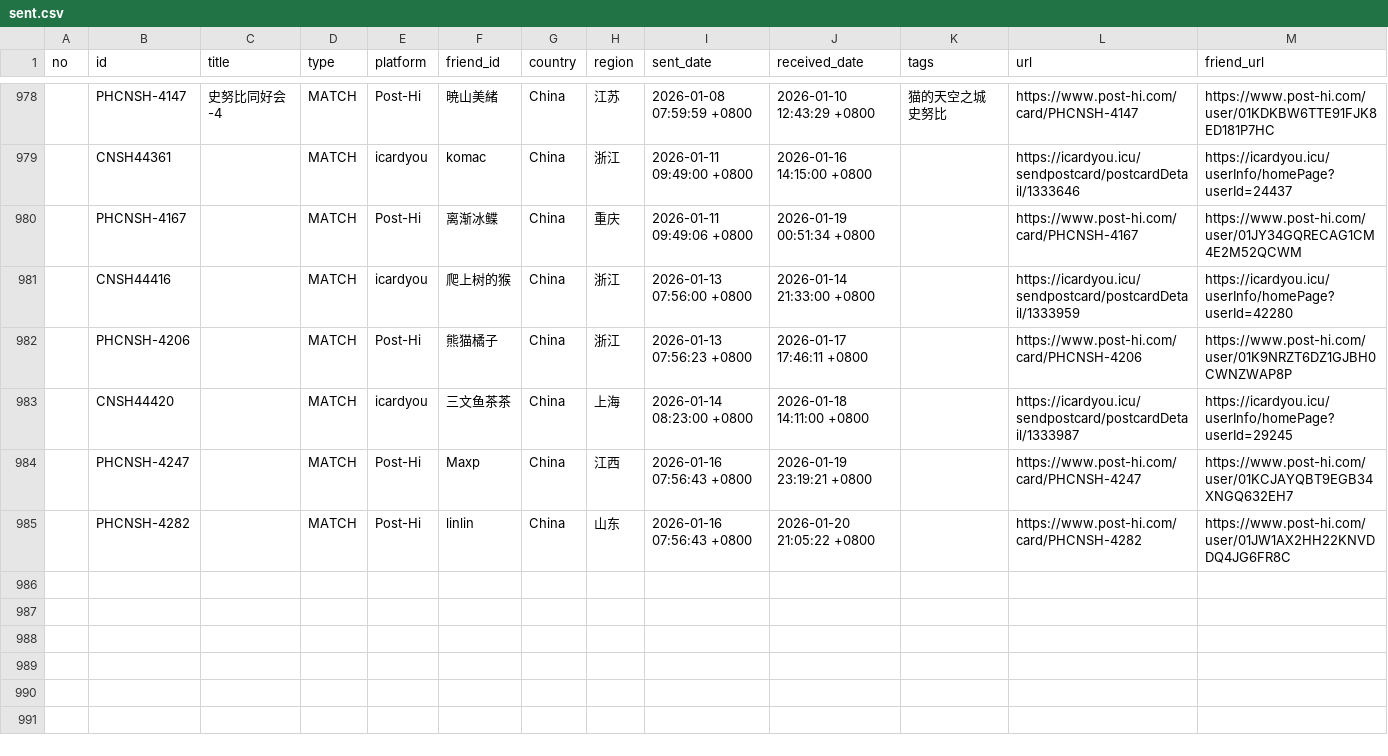
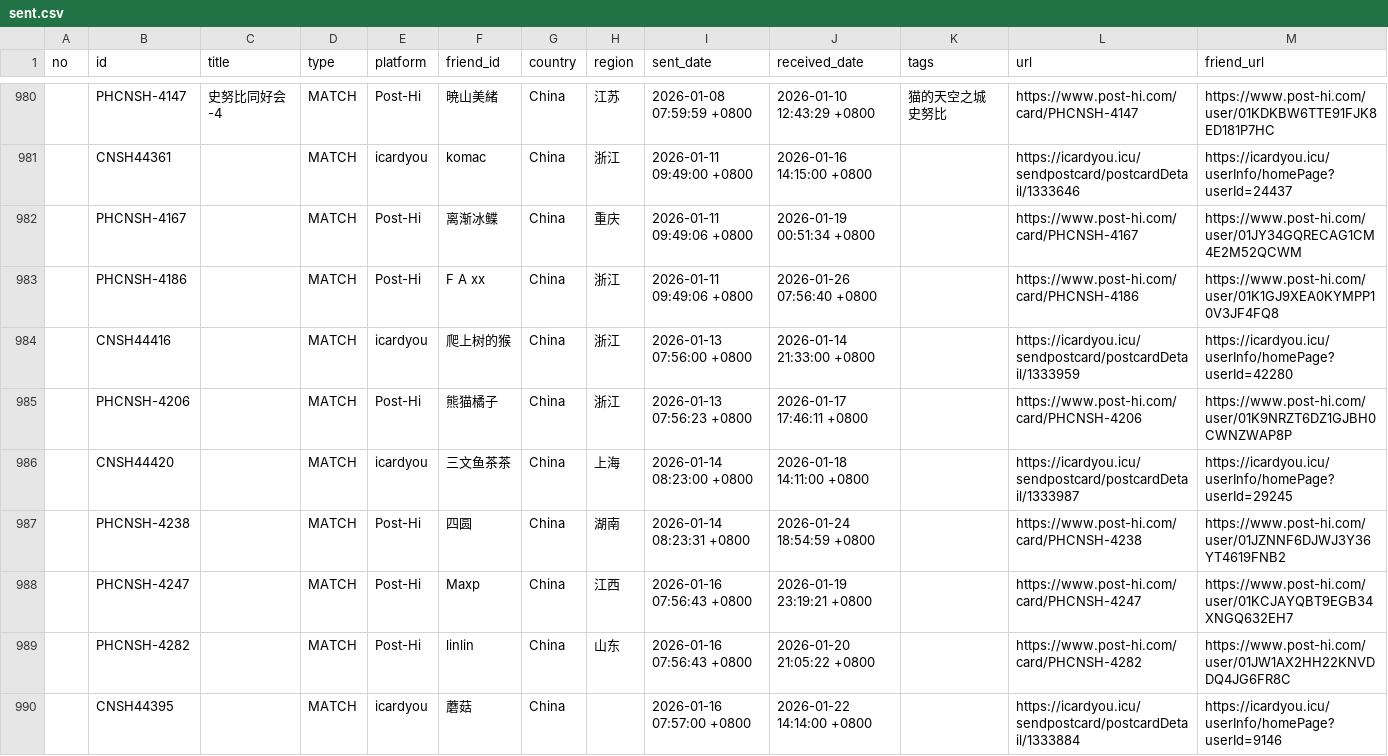
Before and after one commit to JiYouMCC/postcards, a CSV file: _data/sent.csv, drawn as a sheet; only a part is shown, gaps mark what is left out; the diff covers the shown part only; the diff names each change by its address in the sheet, - before the commit and + after, or states it on an @@ line.

Commit message:
Add cards

```diff
--- a/_data/sent.csv
+++ b/_data/sent.csv
+row 983:  | PHCNSH-4186 |  | MATCH | Post-Hi | F A xx | China | 浙江 | 2026-01-11 09:49:06 +0800 | 2026-01-26 07:56:40 +0800 |  | https://www.post-hi.com/card/PHCNSH-4186 | https://www.post-hi.com/user/01K1GJ9XEA0KYMPP10V3JF4FQ8
+row 987:  | PHCNSH-4238 |  | MATCH | Post-Hi | 四圆 | China | 湖南 | 2026-01-14 08:23:31 +0800 | 2026-01-24 18:54:59 +0800 |  | https://www.post-hi.com/card/PHCNSH-4238 | https://www.post-hi.com/user/01JZNNF6DJWJ3Y36YT4619FNB2
+row 990:  | CNSH44395 |  | MATCH | icardyou | 蘑菇 | China |  | 2026-01-16 07:57:00 +0800 | 2026-01-22 14:14:00 +0800 |  | https://icardyou.icu/sendpostcard/postcardDetail/1333884 | https://icardyou.icu/userInfo/homePage?userId=9146
```
Also changed, not shown: 9 added rows elsewhere in this file, _data/grouped.csv, _data/received.csv, 14 other files.
